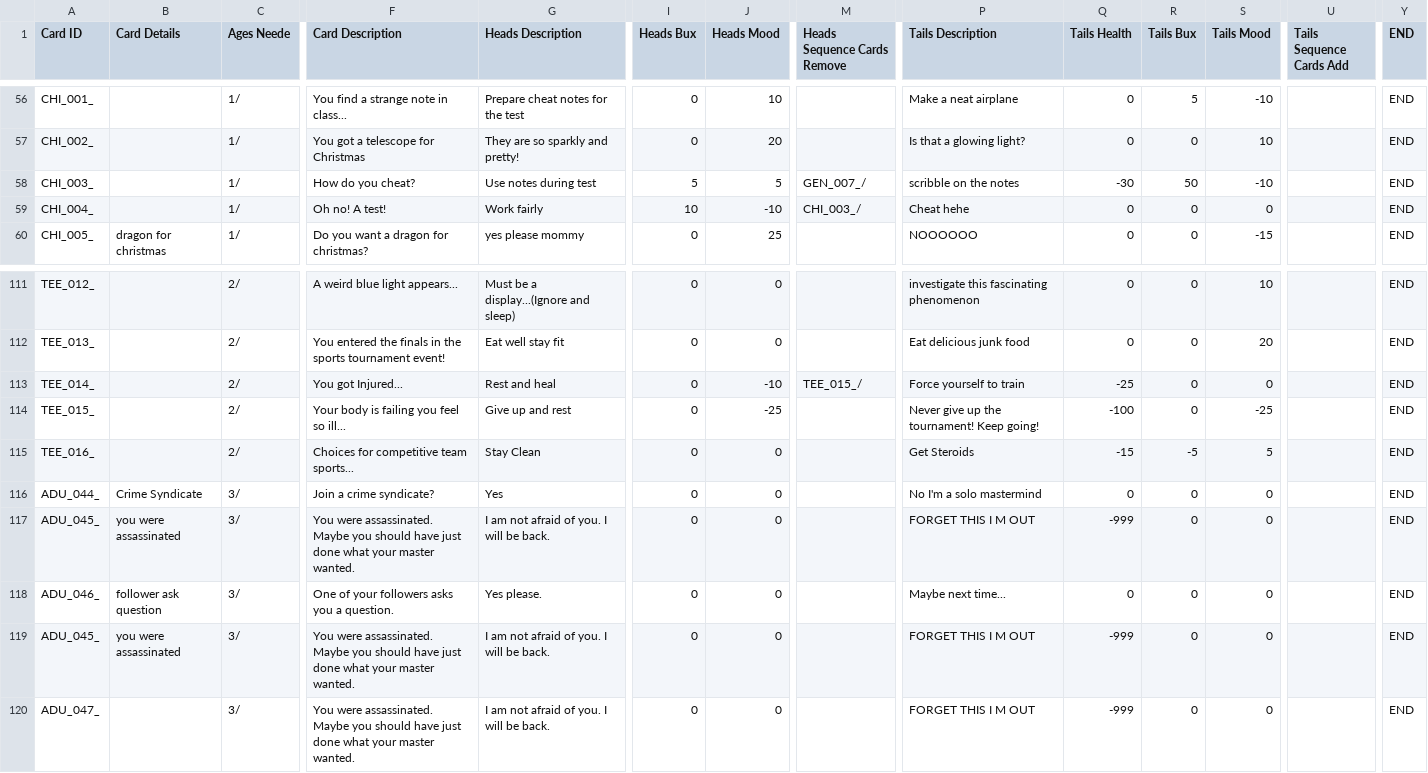
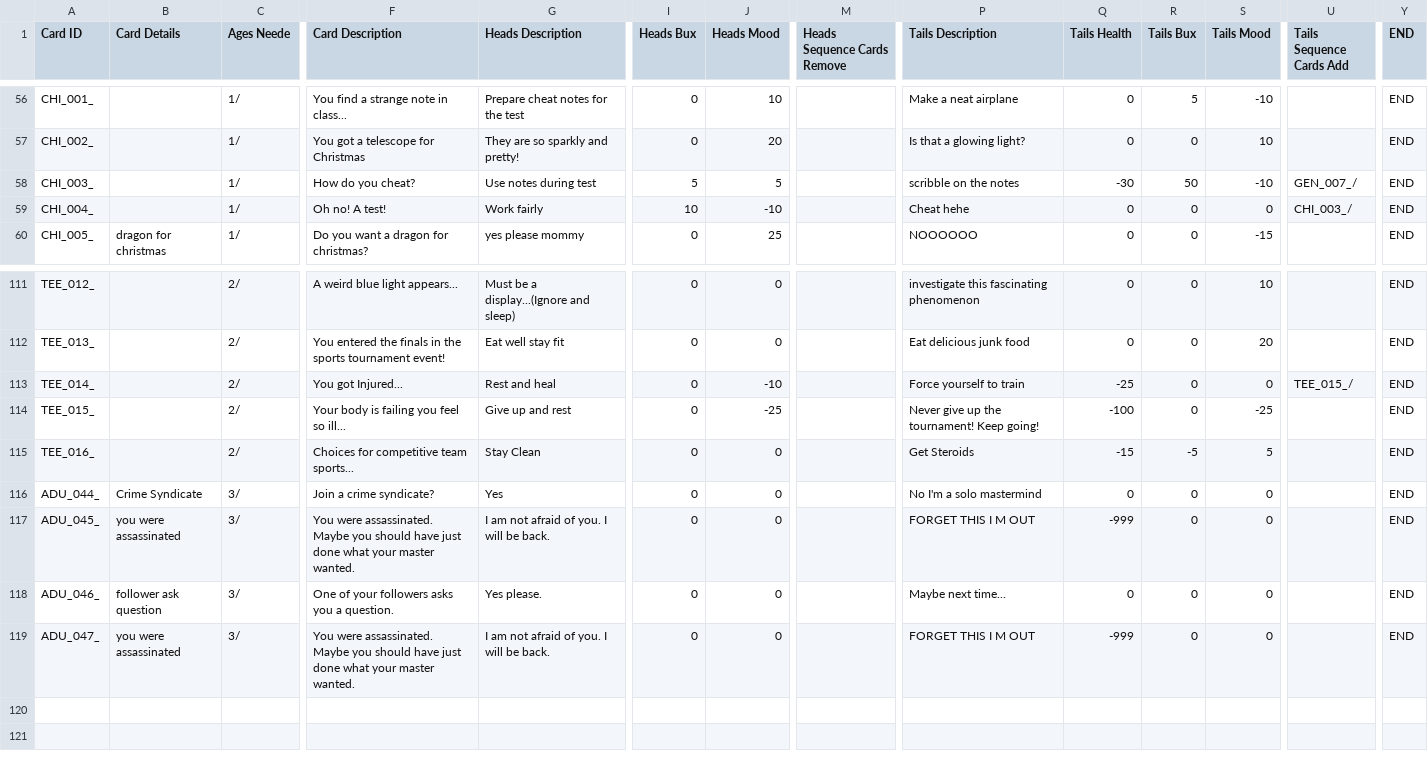
Before and after one commit to PsychoNudalz/BenBonkJam, a CSV file: Assets/Resources/Data/AllCards.csv, drawn as a sheet; only a part is shown, gaps mark what is left out; removed rows and columns are numbered as before the commit, all else as after; rows hold the shown columns only; the diff covers the shown part only; the diff names each change by its address in the sheet, - before the commit and + after, or states it on an @@ line.

```diff
--- a/Assets/Resources/Data/AllCards.csv
+++ b/Assets/Resources/Data/AllCards.csv
-M58 (Heads Sequence Cards Remove): GEN_007_/
+M58 (Heads Sequence Cards Remove): (empty)
-U58 (Tails Sequence Cards Add): (empty)
+U58 (Tails Sequence Cards Add): GEN_007_/
-M59 (Heads Sequence Cards Remove): CHI_003_/
+M59 (Heads Sequence Cards Remove): (empty)
-U59 (Tails Sequence Cards Add): (empty)
+U59 (Tails Sequence Cards Add): CHI_003_/
-M113 (Heads Sequence Cards Remove): TEE_015_/
+M113 (Heads Sequence Cards Remove): (empty)
-U113 (Tails Sequence Cards Add): (empty)
+U113 (Tails Sequence Cards Add): TEE_015_/
-row 119: ADU_045_ | you were assassinated | 3/ | You were assassinated. Maybe you should have just done what your master wanted. | I am not afraid of you. I will be back. | 0 | 0 |  | FORGET THIS I M OUT | -999 | 0 | 0 |  | END
-B119 (Card Details): (empty)
+B119 (Card Details): you were assassinated
```
Also changed, not shown: 1 added row, 1 removed row and 69 edited cells elsewhere in this file, 3 other files.
